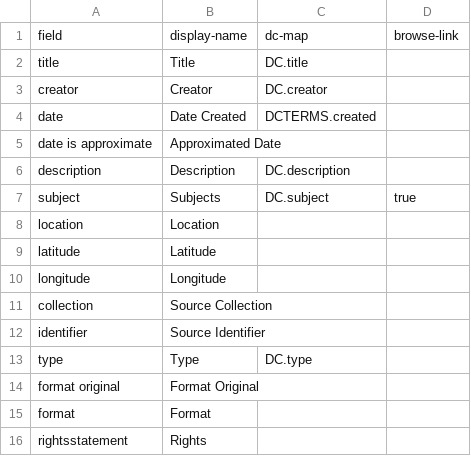
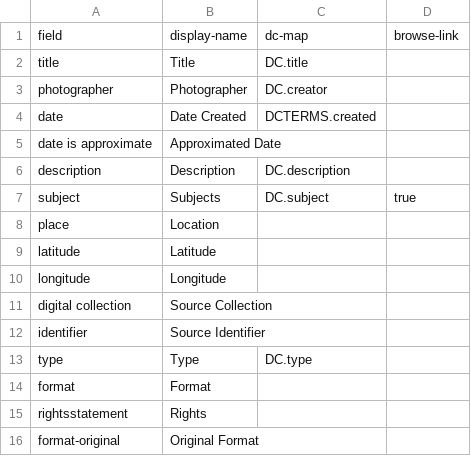
Before and after one commit to uidaholib/collectionbuilder-cdm-template, a CSV file: _data/metadata-config.csv, drawn as a sheet.

Commit message:
config and metadata for higgins

```diff
--- a/_data/metadata-config.csv
+++ b/_data/metadata-config.csv
@@ -2,3 +2,3 @@ field,display-name,dc-map,browse-link
 title,Title,DC.title
-creator,Creator,DC.creator
+photographer,Photographer,DC.creator
 date,Date Created,DCTERMS.created
@@ -7,10 +7,10 @@ description,Description,DC.description
 subject,Subjects,DC.subject,true
-location,Location
+place,Location
 latitude,Latitude
 longitude,Longitude
-collection,Source Collection
+digital collection,Source Collection
 identifier,Source Identifier
 type,Type,DC.type
-format original,Format Original
 format,Format
 rightsstatement,Rights
+format-original, Original Format
```
Also changed, not shown: 7 other files.
